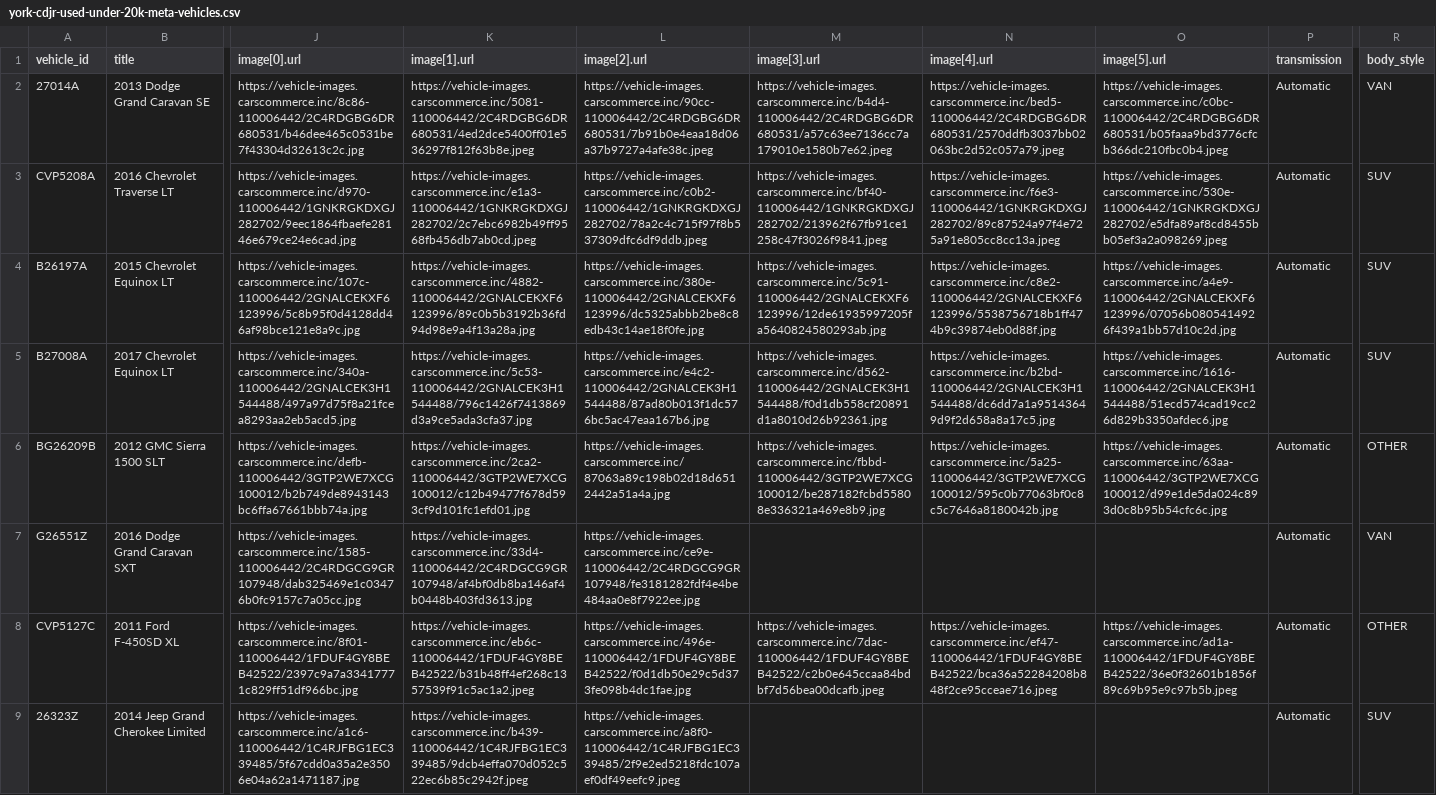
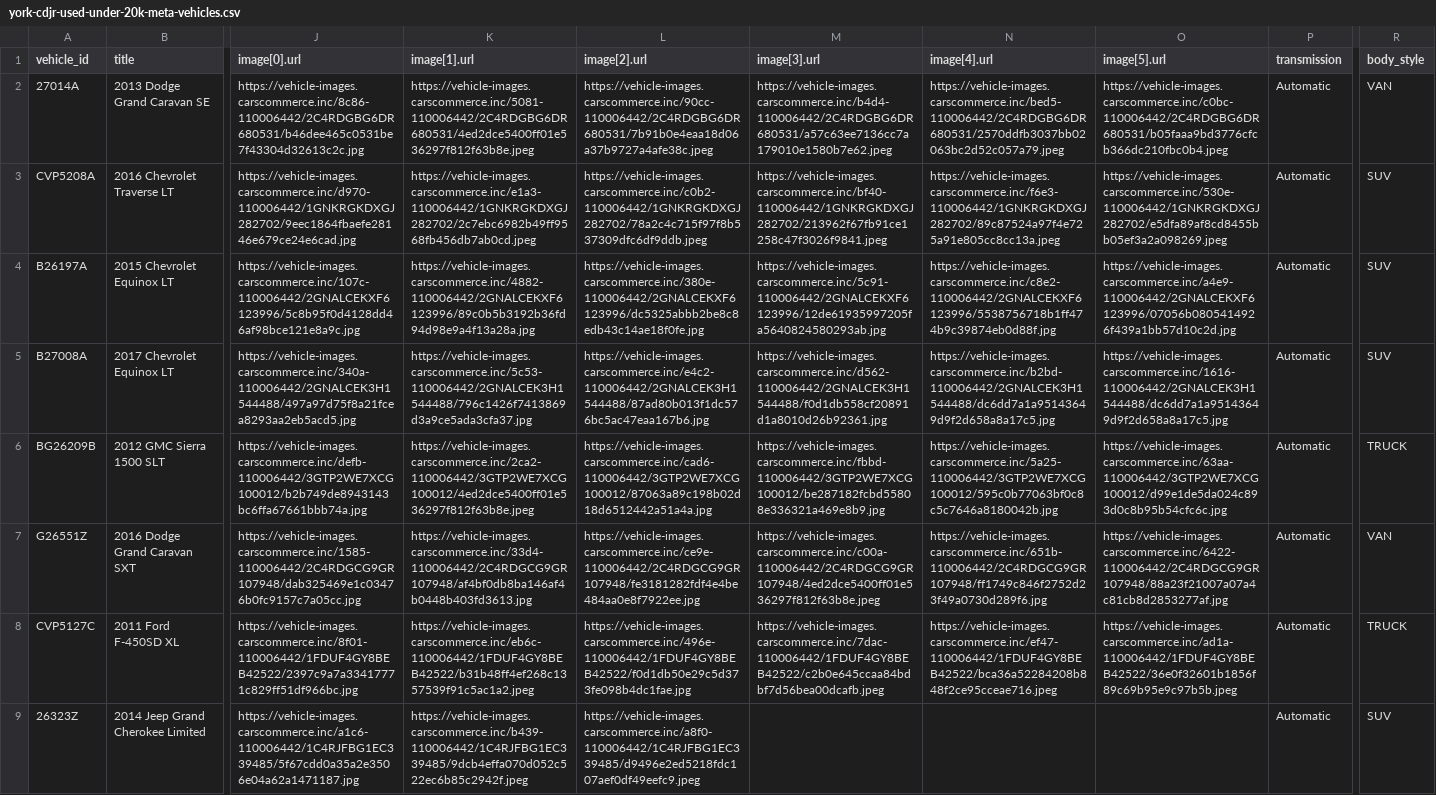
Before and after one commit to skyrushnick/dealership-feeds, a CSV file: york-cdjr-used-under-20k-meta-vehicles.csv, drawn as a sheet; only a part is shown, gaps mark what is left out; the diff covers the shown part only; the diff names each change by its address in the sheet, - before the commit and + after, or states it on an @@ line.

Commit message:
Update york-cdjr-used-under-20k-meta-vehicles.csv

```diff
--- a/york-cdjr-used-under-20k-meta-vehicles.csv
+++ b/york-cdjr-used-under-20k-meta-vehicles.csv
-O5 (image[5].url): https://vehicle-images.carscommerce.inc/1616-110006442/2GNALCEK3H1544488/51ecd574cad19cc26d829b3350afdec6.jpg
+O5 (image[5].url): https://vehicle-images.carscommerce.inc/1616-110006442/2GNALCEK3H1544488/dc6dd7a1a95143649d9f2d658a8a17c5.jpg
-K6 (image[1].url): https://vehicle-images.carscommerce.inc/2ca2-110006442/3GTP2WE7XCG100012/c12b49477f678d593cf9d101fc1efd01.jpg
+K6 (image[1].url): https://vehicle-images.carscommerce.inc/2ca2-110006442/3GTP2WE7XCG100012/4ed2dce5400ff01e536297f812f63b8e.jpeg
-L6 (image[2].url): https://vehicle-images.carscommerce.inc/87063a89c198b02d18d6512442a51a4a.jpg
+L6 (image[2].url): https://vehicle-images.carscommerce.inc/cad6-110006442/3GTP2WE7XCG100012/87063a89c198b02d18d6512442a51a4a.jpg
-R6 (body_style): OTHER
+R6 (body_style): TRUCK
-M7 (image[3].url): (empty)
+M7 (image[3].url): https://vehicle-images.carscommerce.inc/c00a-110006442/2C4RDGCG9GR107948/4ed2dce5400ff01e536297f812f63b8e.jpeg
-N7 (image[4].url): (empty)
+N7 (image[4].url): https://vehicle-images.carscommerce.inc/651b-110006442/2C4RDGCG9GR107948/ff1749c846f2752d23f49a0730d289f6.jpg
-O7 (image[5].url): (empty)
+O7 (image[5].url): https://vehicle-images.carscommerce.inc/6422-110006442/2C4RDGCG9GR107948/88a23f21007a07a4c81cb8d2853277af.jpg
-R8 (body_style): OTHER
+R8 (body_style): TRUCK
-L9 (image[2].url): https://vehicle-images.carscommerce.inc/a8f0-110006442/1C4RJFBG1EC339485/2f9e2ed5218fdc107aef0df49eefc9.jpeg
+L9 (image[2].url): https://vehicle-images.carscommerce.inc/a8f0-110006442/1C4RJFBG1EC339485/d9496e2ed5218fdc107aef0df49eefc9.jpeg
```
Also changed, not shown: 31 edited cells elsewhere in this file.
